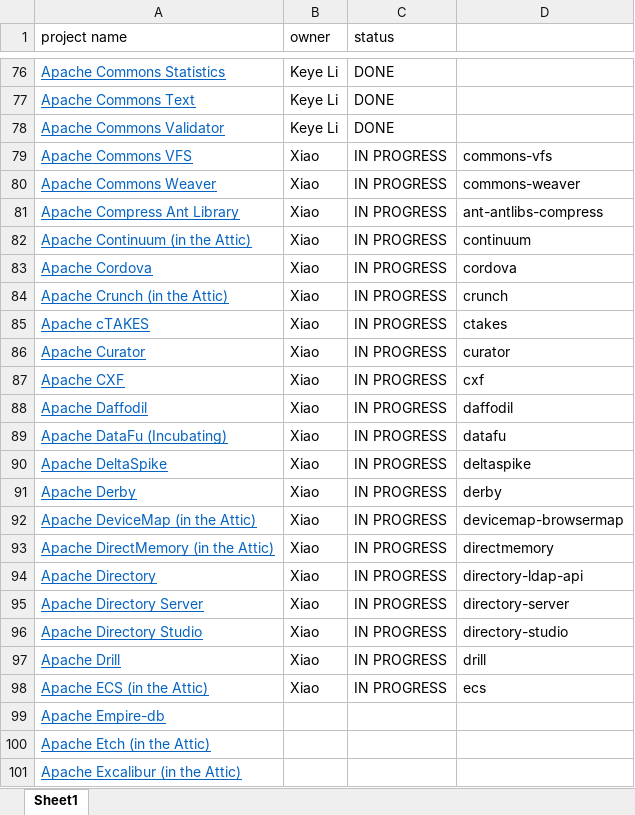
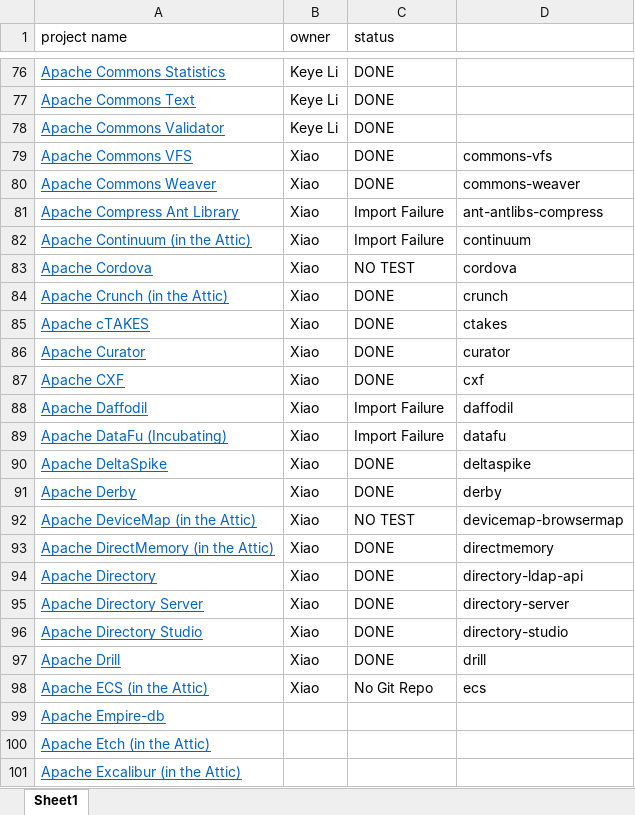
Before and after one commit to RedRoach51/MockResearch, an Excel workbook: Apache java projects assignment.xlsx, sheet Sheet1, drawn as a sheet; only a part is shown, gaps mark what is left out; values as stored, in another font and other column widths than the file's, no borders; charts and pictures not drawn; the diff names each change by its address in the sheet, - before the commit and + after, or states it on an @@ line.

Commit message:
Update project ownership

```diff
--- a/Apache java projects assignment.xlsx (sheet Sheet1)
+++ b/Apache java projects assignment.xlsx (sheet Sheet1)
-C79:C80 (status): IN PROGRESS
+C79:C80 (status): DONE
-C81:C82 (status): IN PROGRESS
+C81:C82 (status): Import Failure
-C83 (status): IN PROGRESS
+C83 (status): NO TEST
-C84:C87 (status): IN PROGRESS
+C84:C87 (status): DONE
-C88:C89 (status): IN PROGRESS
+C88:C89 (status): Import Failure
-C90:C91 (status): IN PROGRESS
+C90:C91 (status): DONE
-C92 (status): IN PROGRESS
+C92 (status): NO TEST
-C93:C97 (status): IN PROGRESS
+C93:C97 (status): DONE
-C98 (status): IN PROGRESS
+C98 (status): No Git Repo
```
